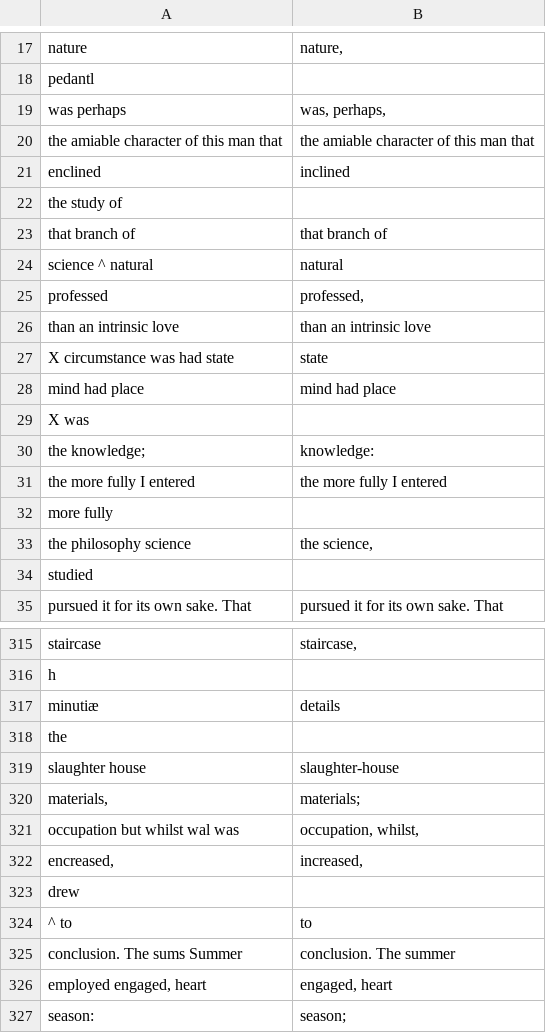
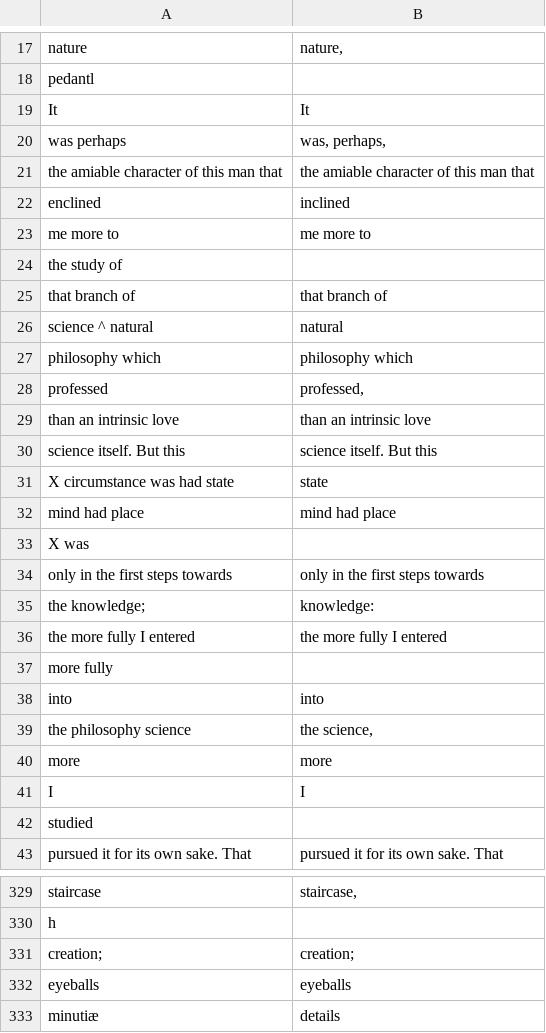
Before and after one commit to FrankensteinVariorum/fv-collation, a TSV file: analysis/appCompareOutput.tsv, drawn as a sheet; only a part is shown, gaps mark what is left out; the shorter side is filled out with more unchanged rows; the diff covers the shown part only; the diff names each change by its address in the sheet, - before the commit and + after, or states it on an @@ line.

```diff
--- a/analysis/appCompareOutput.tsv
+++ b/analysis/appCompareOutput.tsv
+row 19: It | It
+row 23: me more to | me more to
+row 27: philosophy which | philosophy which
+row 30: science itself. But this | science itself. But this
+row 34: only in the first steps towards | only in the first steps towards
+row 38: into | into
+row 40: more | more
+row 41: I | I
+row 331: creation; | creation;
+row 332: eyeballs | eyeballs
```
Also changed, not shown: 11 added rows elsewhere in this file, 14 other files.
